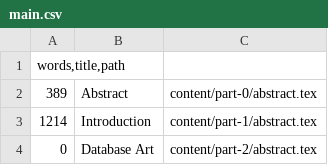
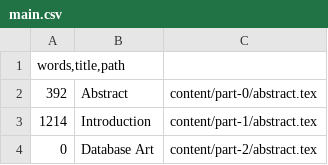
Before and after one commit to fdch/database_music, a CSV file: output/main.csv, drawn as a sheet; only a part is shown.

```diff
--- a/output/main.csv
+++ b/output/main.csv
@@ -1,3 +1,3 @@
 words,title,path
-389   	Abstract            	content/part-0/abstract.tex
+392   	Abstract            	content/part-0/abstract.tex
 1214  	Introduction        	content/part-1/abstract.tex
```
Also changed, not shown: 8 other files.
